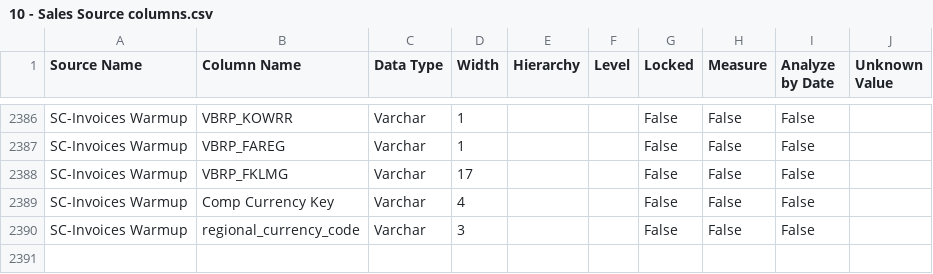
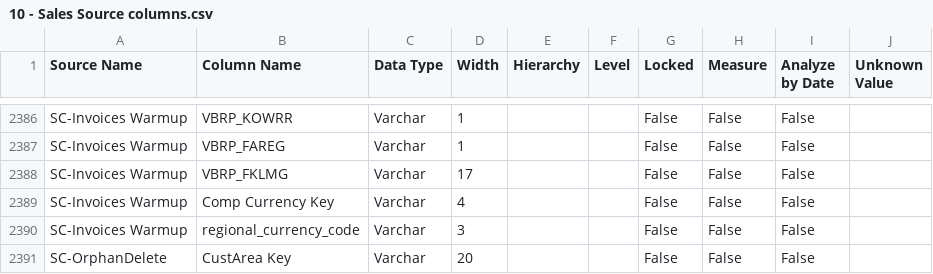
Before and after one commit to Centelli/40-Sales, a CSV file: 10 - Sales/10 - Sales Source columns.csv, drawn as a sheet; only a part is shown, gaps mark what is left out.

Commit message:
HUB-596: Delete orphan dimensions in Budget

```diff
--- a/10 - Sales/10 - Sales Source columns.csv
+++ b/10 - Sales/10 - Sales Source columns.csv
@@ -2390 +2390,2 @@ SC-Invoices Warmup,Comp Currency Key,Varchar,4,,,False,False,False,
 SC-Invoices Warmup,regional_currency_code,Varchar,3,,,False,False,False,
+SC-OrphanDelete,CustArea Key,Varchar,20,,,False,False,False,
```
Also changed, not shown: 10 - Sales/10 - Sales Source list.csv, 2 other files.
